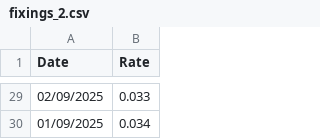
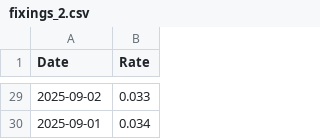
Before and after one commit to tania-duque-pita/IREngine1.0, a CSV file: example/ire_pricer/fixings_2.csv, drawn as a sheet; only a part is shown, gaps mark what is left out; the diff covers the shown part only.

```diff
--- a/example/ire_pricer/fixings_2.csv
+++ b/example/ire_pricer/fixings_2.csv
@@ -29,2 +29,2 @@ Date,Rate
-02/09/2025,0.033
-01/09/2025,0.034
+2025-09-02,0.033
+2025-09-01,0.034
```
Also changed, not shown: 27 edited cells elsewhere in this file, example/ire_pricer/discount.csv, example/ire_pricer/fwd_1.csv, 5 other files.
